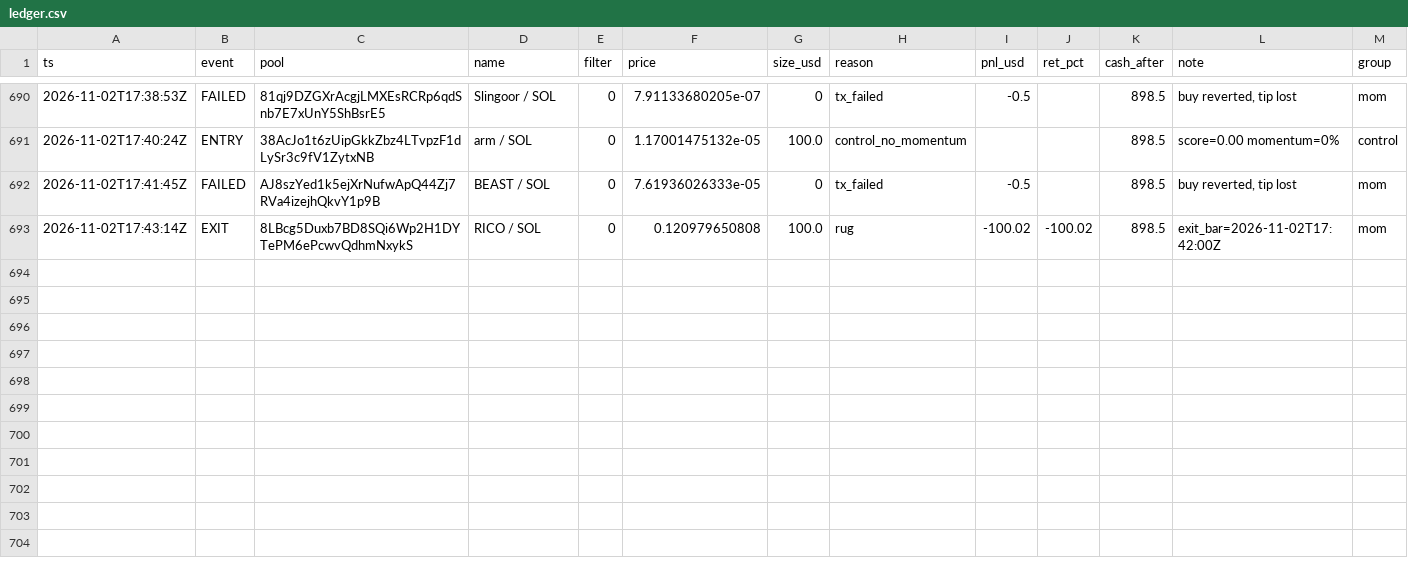
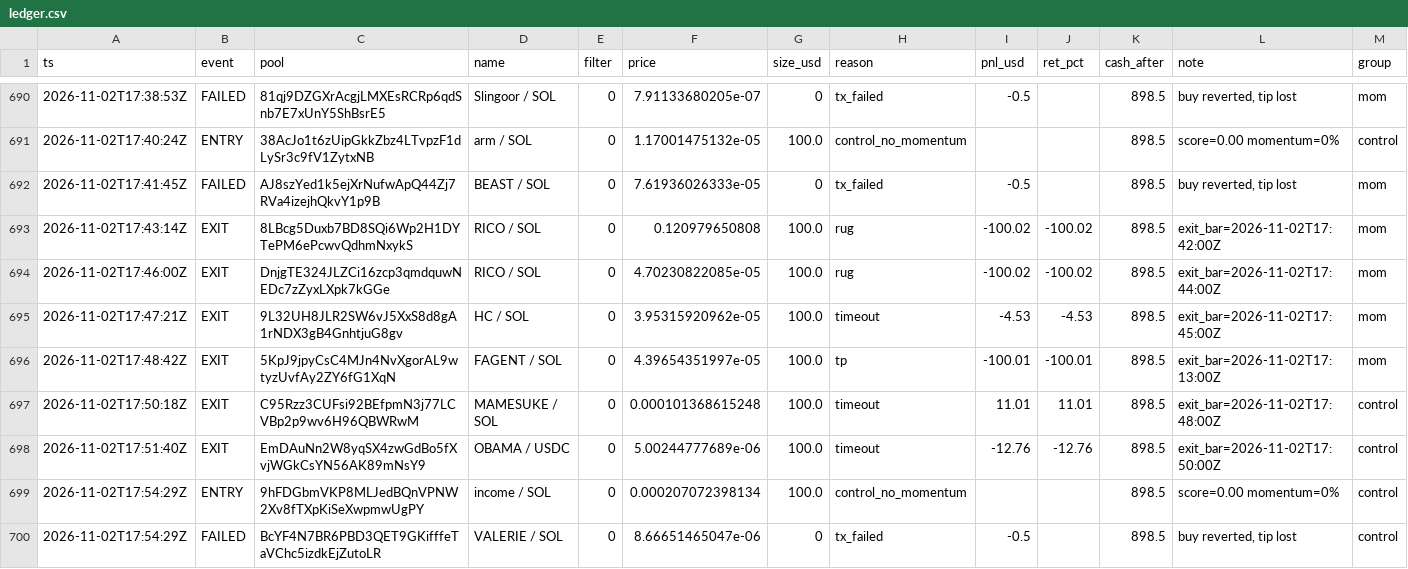
Before and after one commit to twangy2157/paper-trader-sim., a CSV file: paper_data/ledger.csv, drawn as a sheet; only a part is shown, gaps mark what is left out; the diff names each change by its address in the sheet, - before the commit and + after, or states it on an @@ line.

```diff
--- a/paper_data/ledger.csv
+++ b/paper_data/ledger.csv
+row 694: 2026-11-02T17:46:00Z | EXIT | DnjgTE324JLZCi16zcp3qmdquwNEDc7zZyxLXpk7kGGe | RICO / SOL | 0 | 4.70230822085e-05 | 100.0 | rug | -100.02 | -100.02 | 898.5 | exit_bar=2026-11-02T17:44:00Z | mom
+row 695: 2026-11-02T17:47:21Z | EXIT | 9L32UH8JLR2SW6vJ5XxS8d8gA1rNDX3gB4GnhtjuG8gv | HC / SOL | 0 | 3.95315920962e-05 | 100.0 | timeout | -4.53 | -4.53 | 898.5 | exit_bar=2026-11-02T17:45:00Z | mom
+row 696: 2026-11-02T17:48:42Z | EXIT | 5KpJ9jpyCsC4MJn4NvXgorAL9wtyzUvfAy2ZY6fG1XqN | FAGENT / SOL | 0 | 4.39654351997e-05 | 100.0 | tp | -100.01 | -100.01 | 898.5 | exit_bar=2026-11-02T17:13:00Z | mom
+row 697: 2026-11-02T17:50:18Z | EXIT | C95Rzz3CUFsi92BEfpmN3j77LCVBp2p9wv6H96QBWRwM | MAMESUKE / SOL | 0 | 0.000101368615248 | 100.0 | timeout | 11.01 | 11.01 | 898.5 | exit_bar=2026-11-02T17:48:00Z | control
+row 698: 2026-11-02T17:51:40Z | EXIT | EmDAuNn2W8yqSX4zwGdBo5fXvjWGkCsYN56AK89mNsY9 | OBAMA / USDC | 0 | 5.00244777689e-06 | 100.0 | timeout | -12.76 | -12.76 | 898.5 | exit_bar=2026-11-02T17:50:00Z | control
+row 699: 2026-11-02T17:54:29Z | ENTRY | 9hFDGbmVKP8MLJedBQnVPNW2Xv8fTXpKiSeXwpmwUgPY | income / SOL | 0 | 0.000207072398134 | 100.0 | control_no_momentum |  |  | 898.5 | score=0.00 momentum=0% | control
+row 700: 2026-11-02T17:54:29Z | FAILED | BcYF4N7BR6PBD3QET9GKifffeTaVChc5izdkEjZutoLR | VALERIE / SOL | 0 | 8.66651465047e-06 | 0 | tx_failed | -0.5 |  | 898.5 | buy reverted, tip lost | control
```
Also changed, not shown: paper_data/variants.csv, 3 other files.
